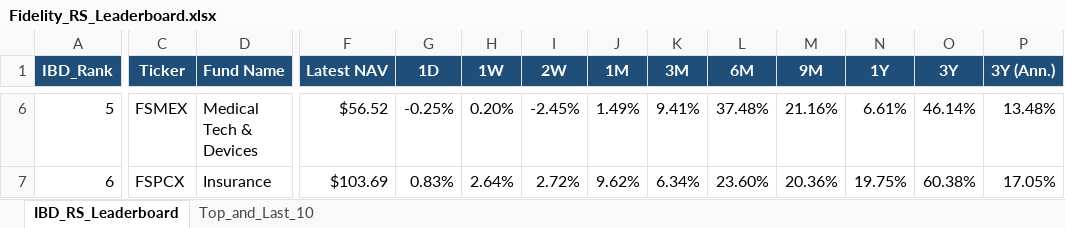
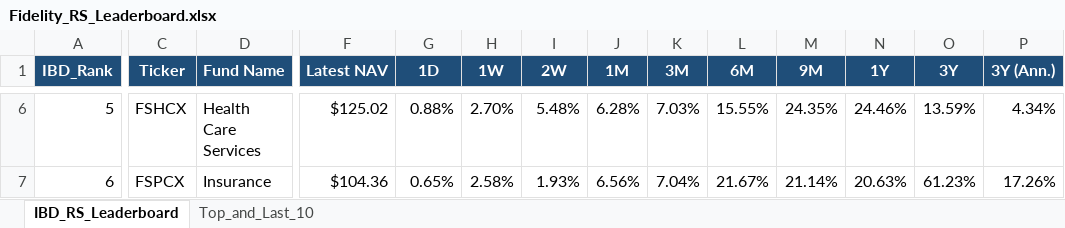
Before and after one commit to Jamesssurfer/Fidelity-Sector-Tracker, an Excel workbook: Fidelity_RS_Leaderboard.xlsx, sheet IBD_RS_Leaderboard, drawn as a sheet; only a part is shown, gaps mark what is left out; values as stored, in another font and other column widths than the file's, no borders; the diff covers the shown part only; the diff names each change by its address in the sheet, - before the commit and + after, or states it on an @@ line.

Commit message:
Auto-update: Fidelity RS Leaderboard (2026-11-16)

```diff
--- a/Fidelity_RS_Leaderboard.xlsx (sheet IBD_RS_Leaderboard)
+++ b/Fidelity_RS_Leaderboard.xlsx (sheet IBD_RS_Leaderboard)
-C6 (Ticker): FSMEX
+C6 (Ticker): FSHCX
-D6 (Fund Name): Medical Tech & Devices
+D6 (Fund Name): Health Care Services
-F6 (Latest NAV): $56.52
+F6 (Latest NAV): $125.02
-G6 (1D): -0.25%
+G6 (1D): 0.88%
-H6 (1W): 0.20%
+H6 (1W): 2.70%
-I6 (2W): -2.45%
+I6 (2W): 5.48%
-J6 (1M): 1.49%
+J6 (1M): 6.28%
-K6 (3M): 9.41%
+K6 (3M): 7.03%
-L6 (6M): 37.48%
+L6 (6M): 15.55%
-M6 (9M): 21.16%
+M6 (9M): 24.35%
-N6 (1Y): 6.61%
+N6 (1Y): 24.46%
-O6 (3Y): 46.14%
+O6 (3Y): 13.59%
-P6 (3Y (Ann.)): 13.48%
+P6 (3Y (Ann.)): 4.34%
-F7 (Latest NAV): $103.69
+F7 (Latest NAV): $104.36
-G7 (1D): 0.83%
+G7 (1D): 0.65%
-H7 (1W): 2.64%
+H7 (1W): 2.58%
-I7 (2W): 2.72%
+I7 (2W): 1.93%
-J7 (1M): 9.62%
+J7 (1M): 6.56%
-K7 (3M): 6.34%
+K7 (3M): 7.04%
-L7 (6M): 23.60%
+L7 (6M): 21.67%
-M7 (9M): 20.36%
+M7 (9M): 21.14%
-N7 (1Y): 19.75%
+N7 (1Y): 20.63%
-O7 (3Y): 60.38%
+O7 (3Y): 61.23%
-P7 (3Y (Ann.)): 17.05%
+P7 (3Y (Ann.)): 17.26%
```
Also changed, not shown: 407 edited cells elsewhere in this sheet, sheet Top_and_Last_10.
